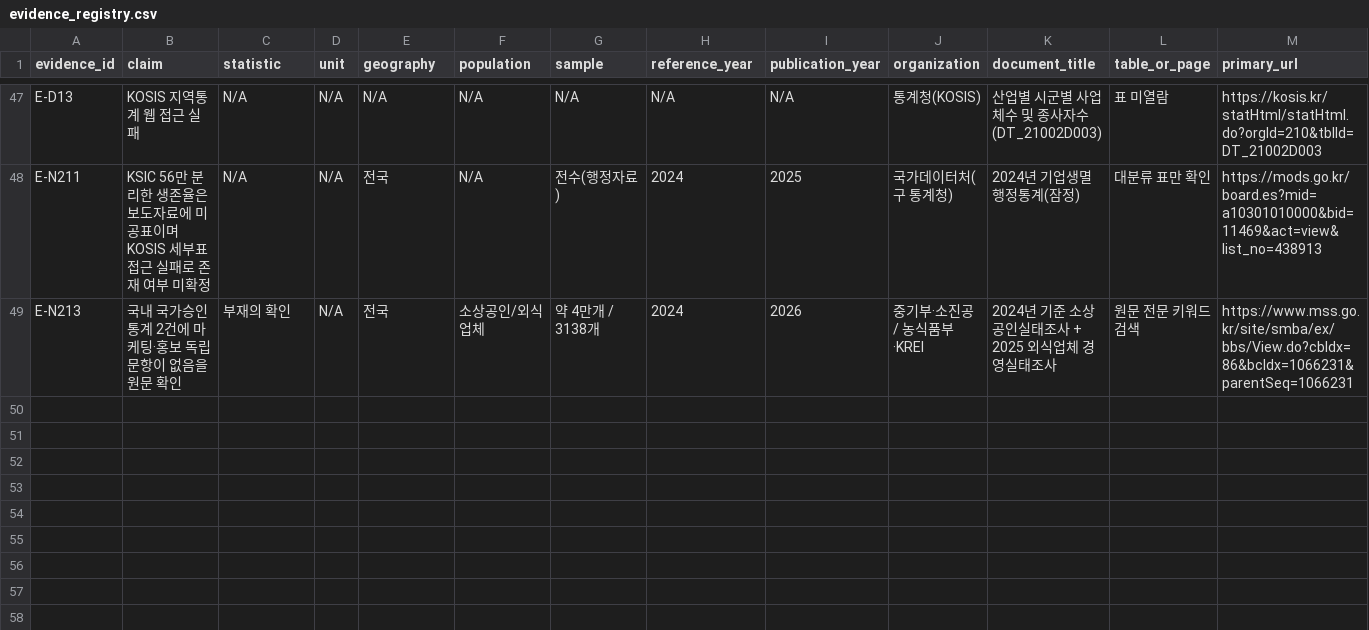
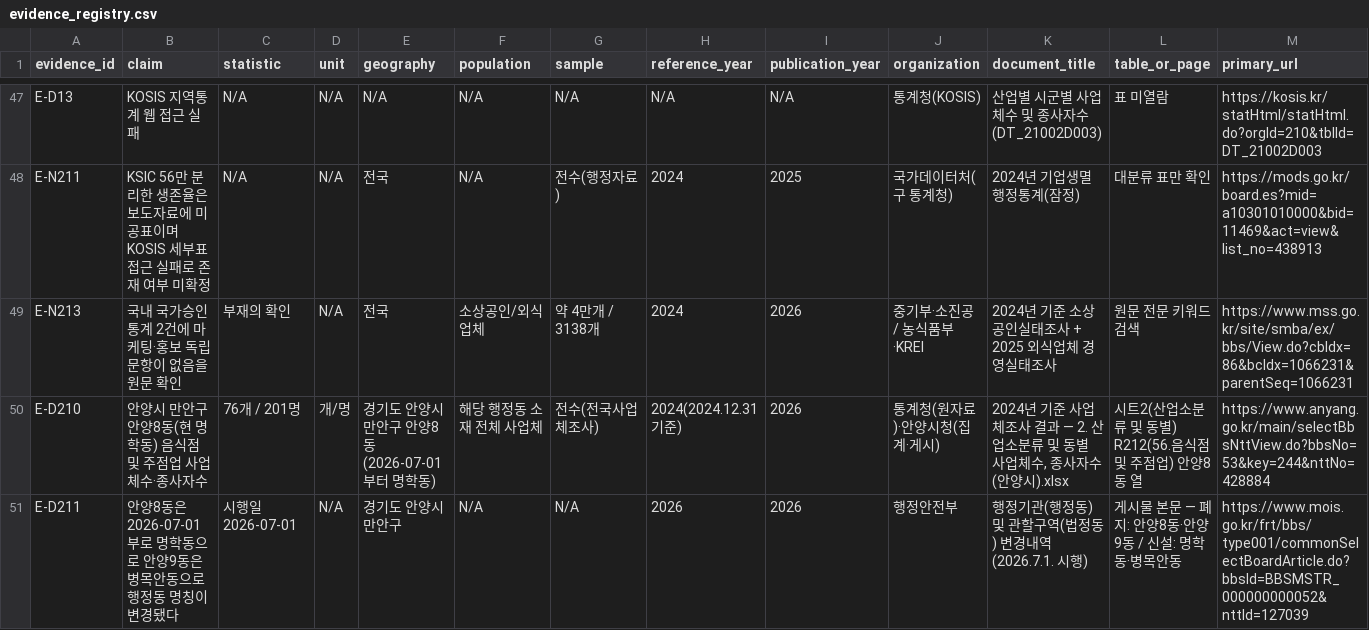
Before and after one commit to SKUnohtaekyung/PULSE_SCC, a CSV file: research/evidence_registry.csv, drawn as a sheet; only a part is shown, gaps mark what is left out; rows hold the shown columns only; the diff names each change by its address in the sheet, - before the commit and + after, or states it on an @@ line.

```diff
--- a/research/evidence_registry.csv
+++ b/research/evidence_registry.csv
+row 50: E-D210 | 안양시 만안구 안양8동(현 명학동) 음식점 및 주점업 사업체수·종사자수 | 76개 / 201명 | 개/명 | 경기도 안양시 만안구 안양8동(2026-07-01부터 명학동) | 해당 행정동 소재 전체 사업체 | 전수(전국사업체조사) | 2024(2024.12.31 기준) | 2026 | 통계청(원자료)·안양시청(집계·게시) | 2024년 기준 사업체조사 결과 — 2. 산업소분류 및 동별 사업체수, 종사자수(안양시).xlsx | 시트2(산업소분류 및 동별) R212(56.음식점 및 주점업) 안양8동 열 | https://www.anyang.go.kr/main/selectBbsNttView.do?bbsNo=53&key=244&nttNo=428884
+row 51: E-D211 | 안양8동은 2026-07-01부로 명학동으로 안양9동은 병목안동으로 행정동 명칭이 변경됐다 | 시행일 2026-07-01 | N/A | 경기도 안양시 만안구 | N/A | N/A | 2026 | 2026 | 행정안전부 | 행정기관(행정동) 및 관할구역(법정동) 변경내역(2026.7.1. 시행) | 게시물 본문 — 폐지: 안양8동·안양9동 / 신설: 명학동·병목안동 | https://www.mois.go.kr/frt/bbs/type001/commonSelectBoardArticle.do?bbsId=BBSMSTR_000000000052&nttId=127039
```
Also changed, not shown: 4 other files.
